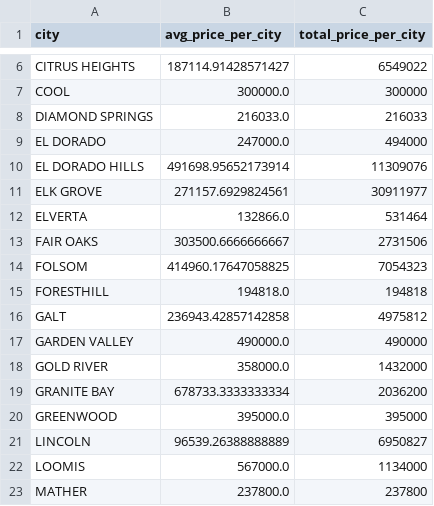
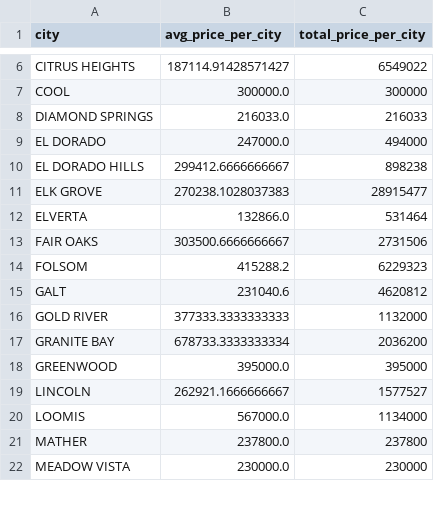
Before and after one commit to AmberWein/DataReporting, a CSV file: report.csv, drawn as a sheet; only a part is shown, gaps mark what is left out; the shorter side is filled out with more unchanged rows; the diff covers the shown part only.

```diff
--- a/report.csv
+++ b/report.csv
@@ -9,14 +9,12 @@ DIAMOND SPRINGS,216033.0,216033
 EL DORADO,247000.0,494000
-EL DORADO HILLS,491698.95652173914,11309076
-ELK GROVE,271157.6929824561,30911977
+EL DORADO HILLS,299412.6666666667,898238
+ELK GROVE,270238.1028037383,28915477
 ELVERTA,132866.0,531464
 FAIR OAKS,303500.6666666667,2731506
-FOLSOM,414960.17647058825,7054323
-FORESTHILL,194818.0,194818
-GALT,236943.42857142858,4975812
-GARDEN VALLEY,490000.0,490000
-GOLD RIVER,358000.0,1432000
+FOLSOM,415288.2,6229323
+GALT,231040.6,4620812
+GOLD RIVER,377333.3333333333,1132000
 GRANITE BAY,678733.3333333334,2036200
 GREENWOOD,395000.0,395000
-LINCOLN,96539.26388888889,6950827
+LINCOLN,262921.1666666667,1577527
 LOOMIS,567000.0,1134000
```
Also changed, not shown: 1 removed row and 22 edited cells elsewhere in this file, additional_report.csv, 1 other file.
